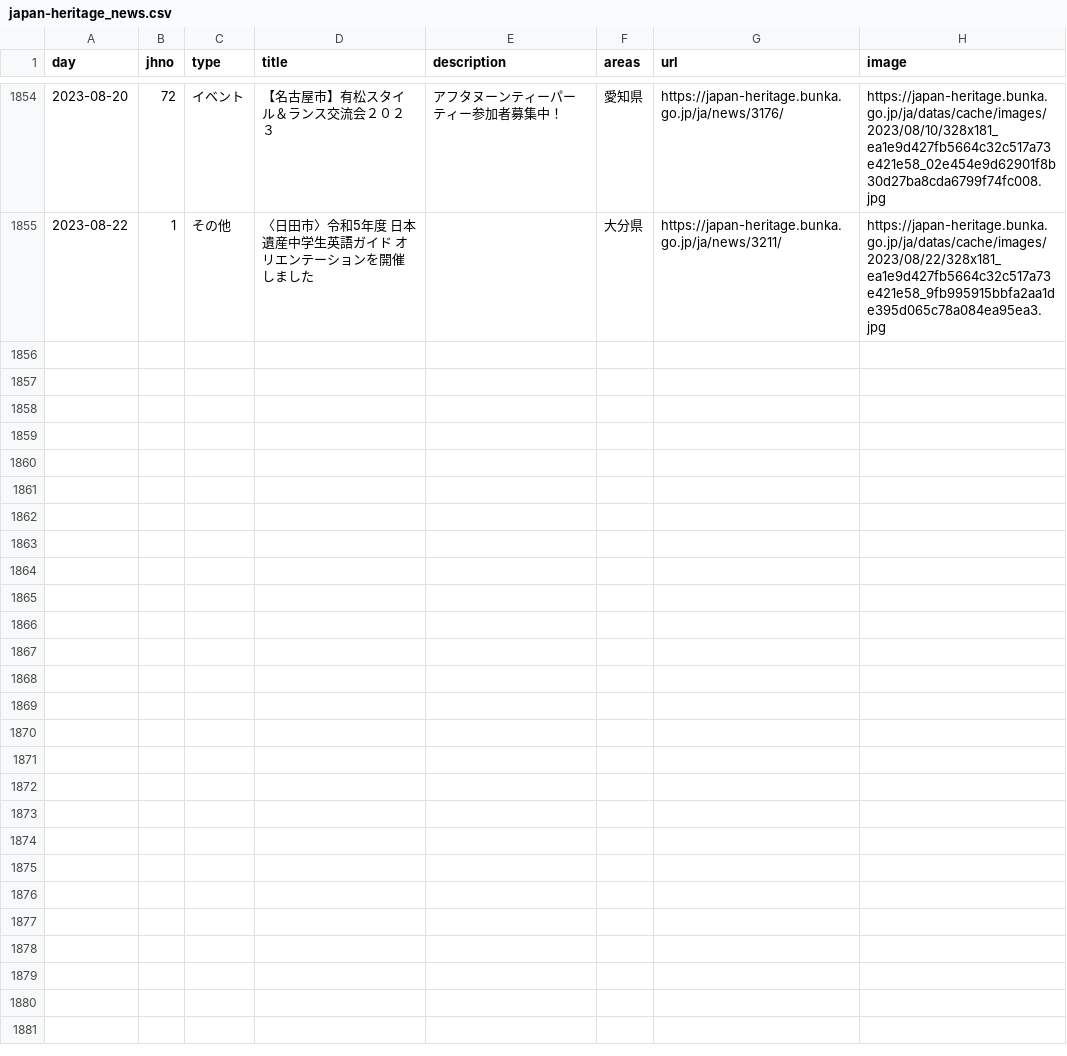
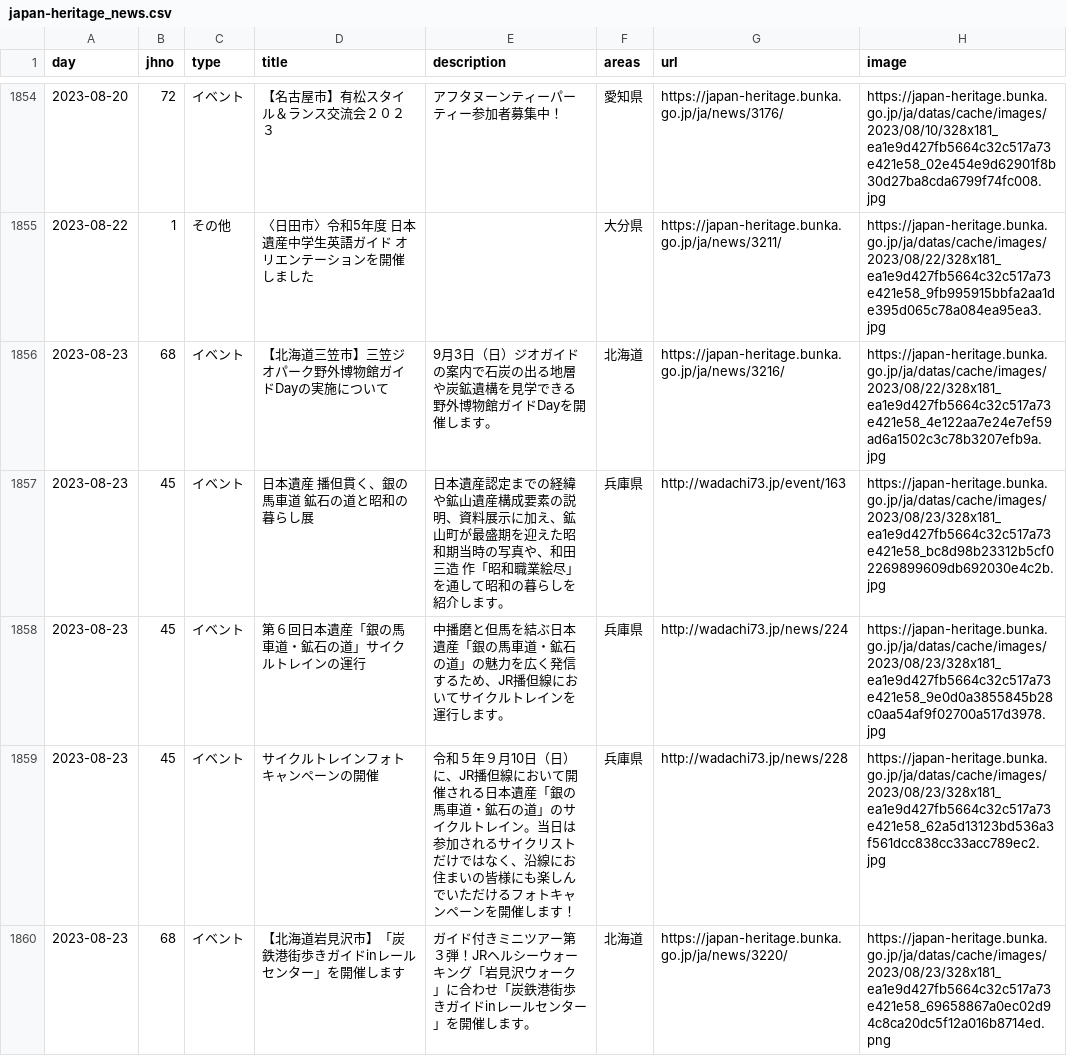
Before and after one commit to code4fukui/japan-heritage, a CSV file: japan-heritage_news.csv, drawn as a sheet; only a part is shown, gaps mark what is left out; the diff names each change by its address in the sheet, - before the commit and + after, or states it on an @@ line.

Commit message:
update data

```diff
--- a/japan-heritage_news.csv
+++ b/japan-heritage_news.csv
+row 1856: 2023-08-23 | 68 | イベント | 【北海道三笠市】三笠ジオパーク野外博物館ガイドDayの実施について | 9月3日（日）ジオガイドの案内で石炭の出る地層や炭鉱遺構を見学できる野外博物館ガイドDayを開催します。 | 北海道 | https://japan-heritage.bunka.go.jp/ja/news/3216/ | https://japan-heritage.bunka.go.jp/ja/datas/cache/images/2023/08/22/328x181_ea1e9d427fb5664c32c517a73e421e58_4e122aa7e24e7ef59ad6a1502c3c78b3207efb9a.jpg
+row 1857: 2023-08-23 | 45 | イベント | 日本遺産 播但貫く、銀の馬車道 鉱石の道と昭和の暮らし展 | 日本遺産認定までの経緯や鉱山遺産構成要素の説明、資料展示に加え、鉱山町が最盛期を迎えた昭和期当時の写真や、和田 三造 作「昭和職業絵尽」を通して昭和の暮らしを紹介します。 | 兵庫県 | http://wadachi73.jp/event/163 | https://japan-heritage.bunka.go.jp/ja/datas/cache/images/2023/08/23/328x181_ea1e9d427fb5664c32c517a73e421e58_bc8d98b23312b5cf02269899609db692030e4c2b.jpg
+row 1858: 2023-08-23 | 45 | イベント | 第６回日本遺産「銀の馬車道・鉱石の道」サイクルトレインの運行 | 中播磨と但馬を結ぶ日本遺産「銀の馬車道・鉱石の道」の魅力を広く発信するため、JR播但線においてサイクルトレインを運行します。 | 兵庫県 | http://wadachi73.jp/news/224 | https://japan-heritage.bunka.go.jp/ja/datas/cache/images/2023/08/23/328x181_ea1e9d427fb5664c32c517a73e421e58_9e0d0a3855845b28c0aa54af9f02700a517d3978.jpg
+row 1859: 2023-08-23 | 45 | イベント | サイクルトレインフォトキャンペーンの開催 | 令和５年９月10日（日）に、JR播但線において開催される日本遺産「銀の馬車道・鉱石の道」のサイクルトレイン。当日は参加されるサイクリストだけではなく、沿線にお住まいの皆様にも楽しんでいただけるフォトキャンペーンを開催します！ | 兵庫県 | http://wadachi73.jp/news/228 | https://japan-heritage.bunka.go.jp/ja/datas/cache/images/2023/08/23/328x181_ea1e9d427fb5664c32c517a73e421e58_62a5d13123bd536a3f561dcc838cc33acc789ec2.jpg
+row 1860: 2023-08-23 | 68 | イベント | 【北海道岩見沢市】「炭鉄港街歩きガイドinレールセンター」を開催します | ガイド付きミニツアー第３弾！JRヘルシーウォーキング「岩見沢ウォーク」に合わせ「炭鉄港街歩きガイドinレールセンター」を開催します。 | 北海道 | https://japan-heritage.bunka.go.jp/ja/news/3220/ | https://japan-heritage.bunka.go.jp/ja/datas/cache/images/2023/08/23/328x181_ea1e9d427fb5664c32c517a73e421e58_69658867a0ec02d94c8ca20dc5f12a016b8714ed.png
```
Also changed, not shown: 2 other files.
